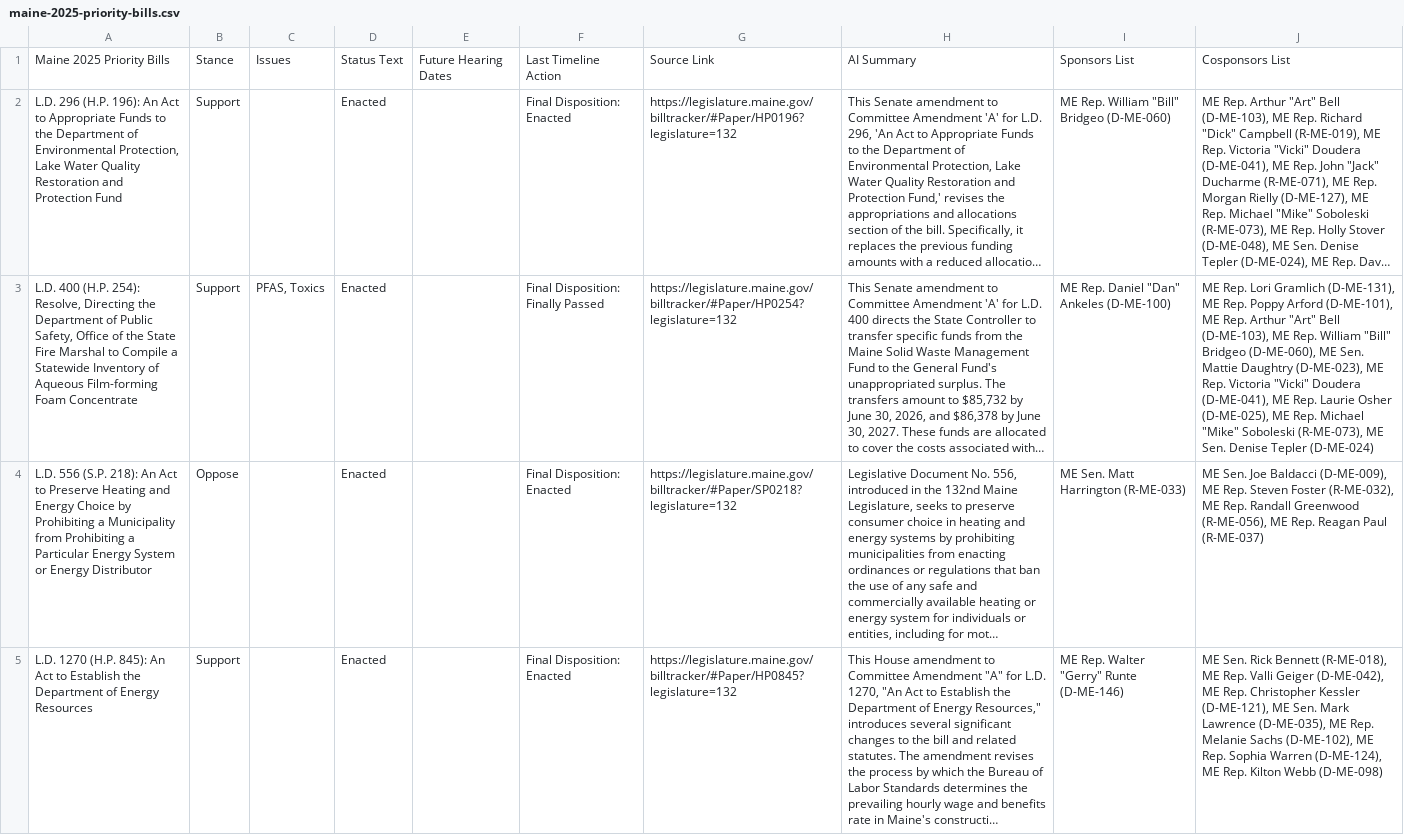
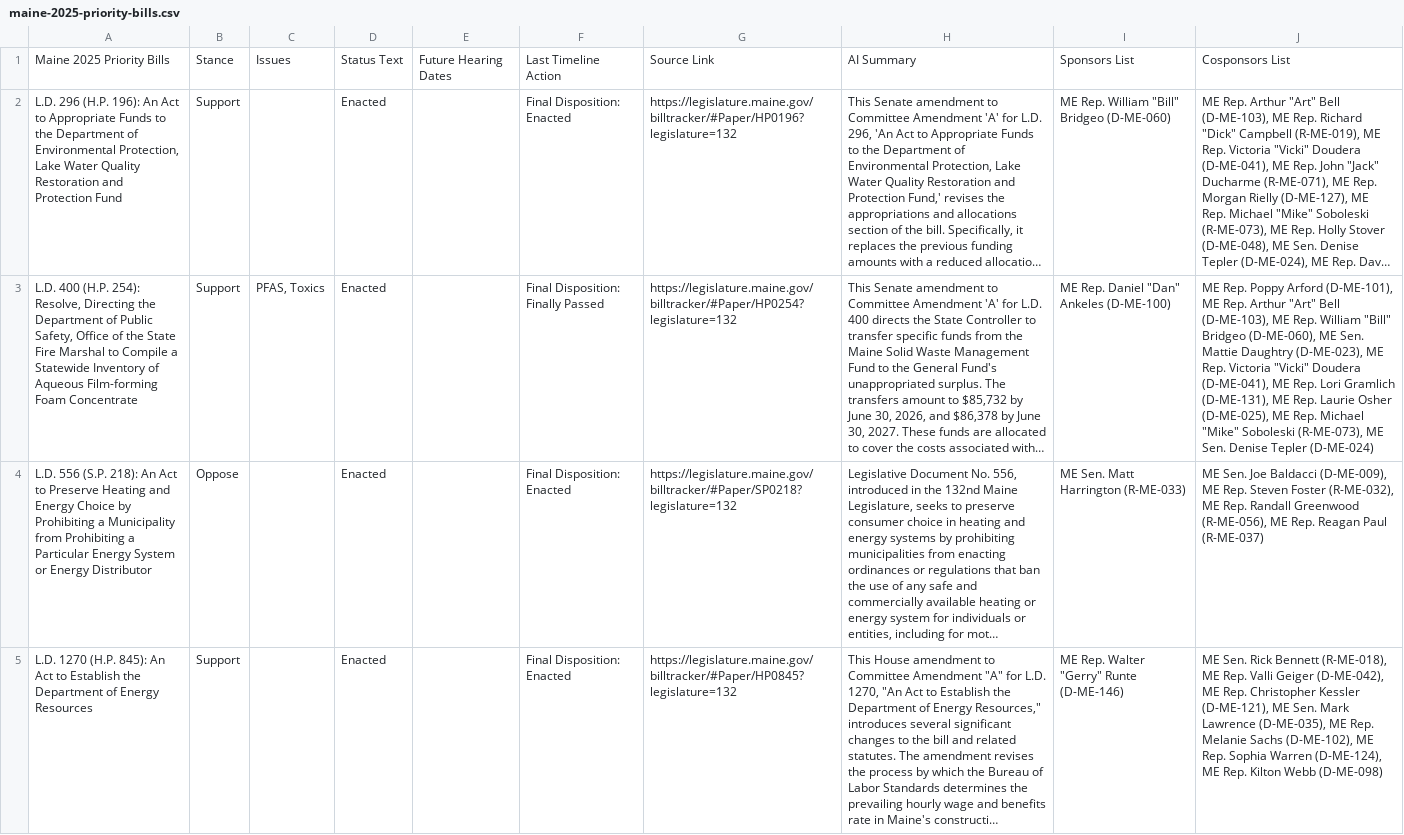
Before and after one commit to PhilipMathieu/scme-tracker, a CSV file: maine-2025-priority-bills.csv, drawn as a sheet; only a part is shown; long unchanged cells end in …; the diff covers the shown part only; the diff names each change by its address in the sheet, - before the commit and + after, or states it on an @@ line.

```diff
--- a/maine-2025-priority-bills.csv
+++ b/maine-2025-priority-bills.csv
-J3: ME Rep. Lori Gramlich (D-ME-131), ME Rep. Poppy Arford (D-ME-101), ME Rep. Arthur "Art" Bell (D-ME-103), ME Rep. William "Bill" Bridgeo (D-ME-060), ME Sen. Mattie Daughtry (D-ME-023), ME Rep. Victoria "Vicki" Doudera (D-ME-041), ME Rep.…
+J3: ME Rep. Poppy Arford (D-ME-101), ME Rep. Arthur "Art" Bell (D-ME-103), ME Rep. William "Bill" Bridgeo (D-ME-060), ME Sen. Mattie Daughtry (D-ME-023), ME Rep. Victoria "Vicki" Doudera (D-ME-041), ME Rep. Lori Gramlich (D-ME-131), ME Rep.…
```
Also changed, not shown: 2 edited cells elsewhere in this file, archive/maine-2025-priority-bills_2025-11-03.csv.
